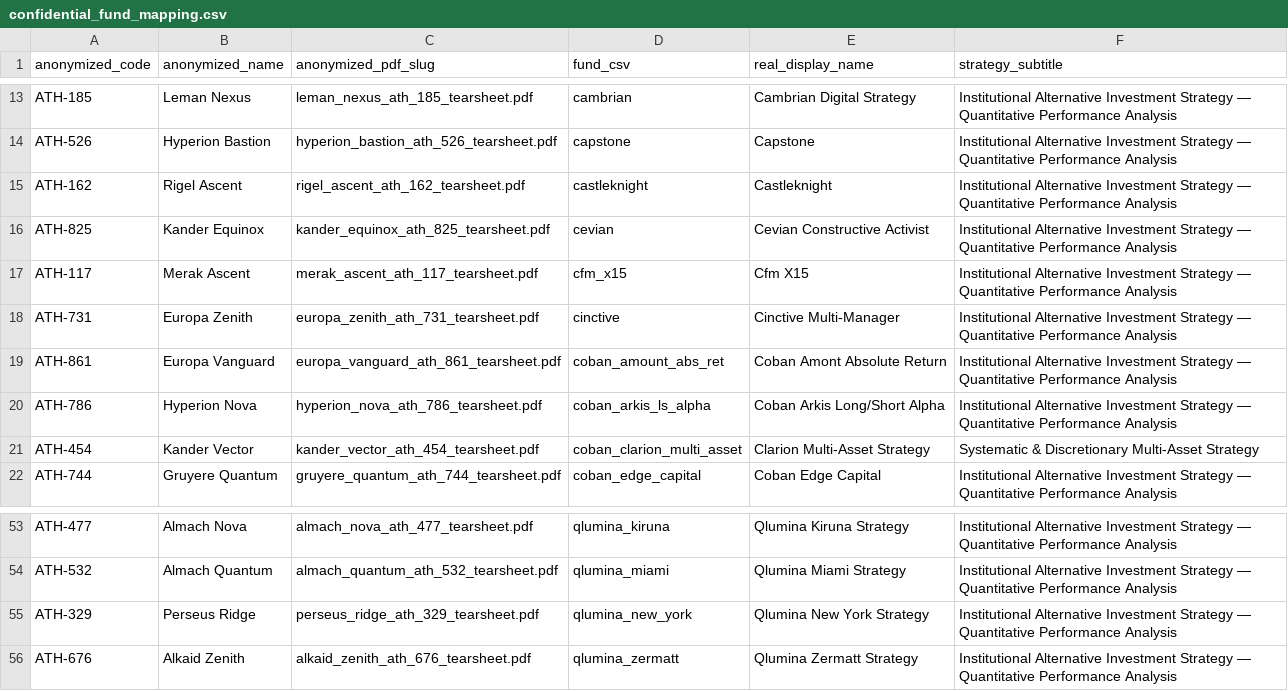
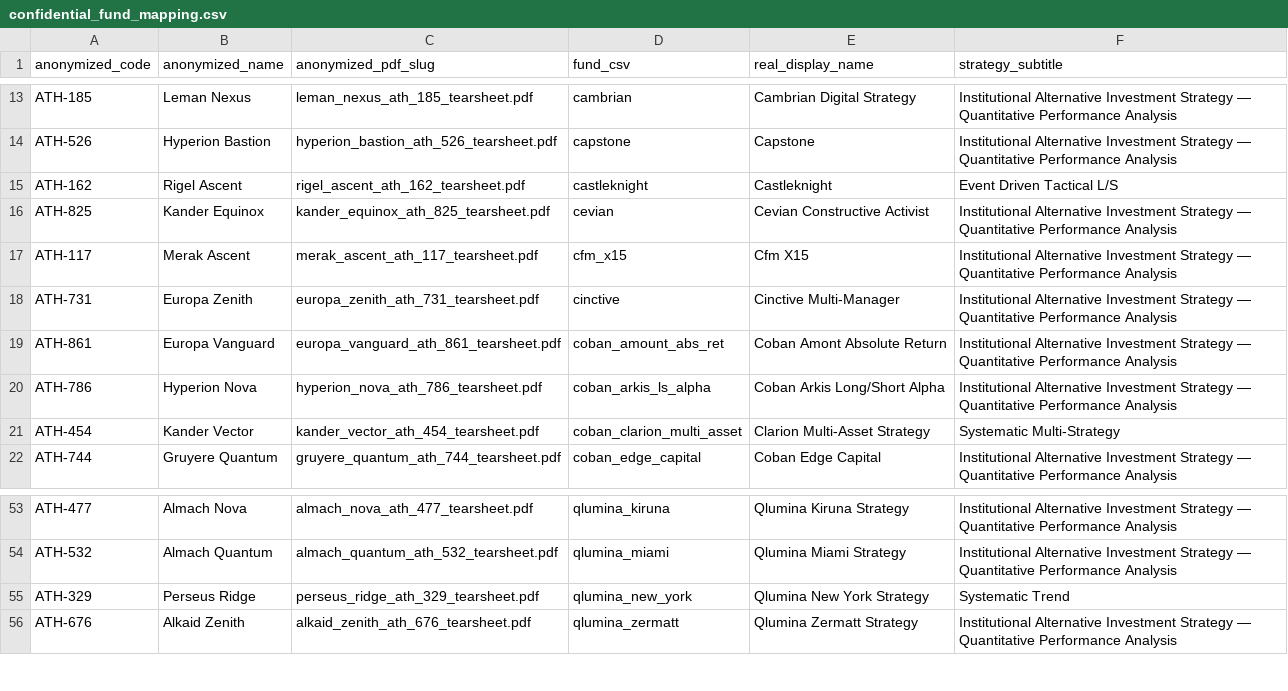
Before and after one commit to arthurdhonneur7/athenee_hf_portfolio, a CSV file: third_party_marketing/confidential_fund_mapping.csv, drawn as a sheet; only a part is shown, gaps mark what is left out; the diff covers the shown part only.

```diff
--- a/third_party_marketing/confidential_fund_mapping.csv
+++ b/third_party_marketing/confidential_fund_mapping.csv
@@ -14,3 +14,3 @@ ATH-185,Leman Nexus,leman_nexus_ath_185_tearsheet.pdf,cambrian,Cambrian Digital
 ATH-526,Hyperion Bastion,hyperion_bastion_ath_526_tearsheet.pdf,capstone,Capstone,Institutional Alternative Investment Strategy — Quantitative Performance Analysis
-ATH-162,Rigel Ascent,rigel_ascent_ath_162_tearsheet.pdf,castleknight,Castleknight,Institutional Alternative Investment Strategy — Quantitative Performance Analysis
+ATH-162,Rigel Ascent,rigel_ascent_ath_162_tearsheet.pdf,castleknight,Castleknight,Event Driven Tactical L/S
 ATH-825,Kander Equinox,kander_equinox_ath_825_tearsheet.pdf,cevian,Cevian Constructive Activist,Institutional Alternative Investment Strategy — Quantitative Performance Analysis
@@ -20,3 +20,3 @@ ATH-861,Europa Vanguard,europa_vanguard_ath_861_tearsheet.pdf,coban_amount_abs_r
 ATH-786,Hyperion Nova,hyperion_nova_ath_786_tearsheet.pdf,coban_arkis_ls_alpha,Coban Arkis Long/Short Alpha,Institutional Alternative Investment Strategy — Quantitative Performance Analysis
-ATH-454,Kander Vector,kander_vector_ath_454_tearsheet.pdf,coban_clarion_multi_asset,Clarion Multi-Asset Strategy,Systematic & Discretionary Multi-Asset Strategy
+ATH-454,Kander Vector,kander_vector_ath_454_tearsheet.pdf,coban_clarion_multi_asset,Clarion Multi-Asset Strategy,Systematic Multi-Strategy
 ATH-744,Gruyere Quantum,gruyere_quantum_ath_744_tearsheet.pdf,coban_edge_capital,Coban Edge Capital,Institutional Alternative Investment Strategy — Quantitative Performance Analysis
@@ -54,3 +54,3 @@ ATH-477,Almach Nova,almach_nova_ath_477_tearsheet.pdf,qlumina_kiruna,Qlumina Kir
 ATH-532,Almach Quantum,almach_quantum_ath_532_tearsheet.pdf,qlumina_miami,Qlumina Miami Strategy,Institutional Alternative Investment Strategy — Quantitative Performance Analysis
-ATH-329,Perseus Ridge,perseus_ridge_ath_329_tearsheet.pdf,qlumina_new_york,Qlumina New York Strategy,Institutional Alternative Investment Strategy — Quantitative Performance Analysis
+ATH-329,Perseus Ridge,perseus_ridge_ath_329_tearsheet.pdf,qlumina_new_york,Qlumina New York Strategy,Systematic Trend
 ATH-676,Alkaid Zenith,alkaid_zenith_ath_676_tearsheet.pdf,qlumina_zermatt,Qlumina Zermatt Strategy,Institutional Alternative Investment Strategy — Quantitative Performance Analysis
```
Also changed, not shown: 12 edited cells elsewhere in this file, data/hf_metadata.csv, third_party_marketing/fund_database.csv, 1 other file.
